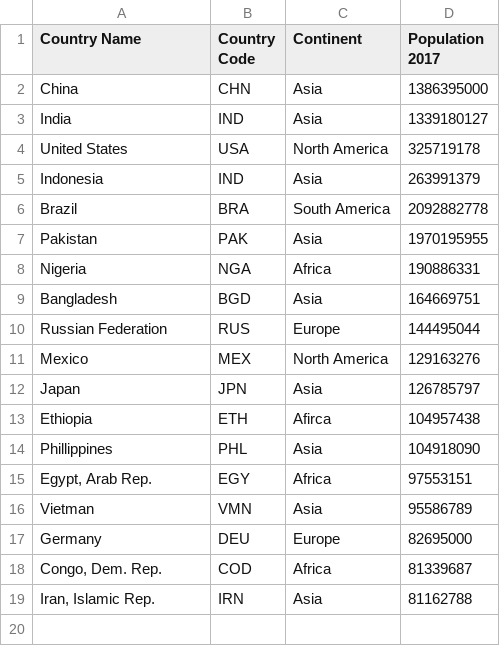
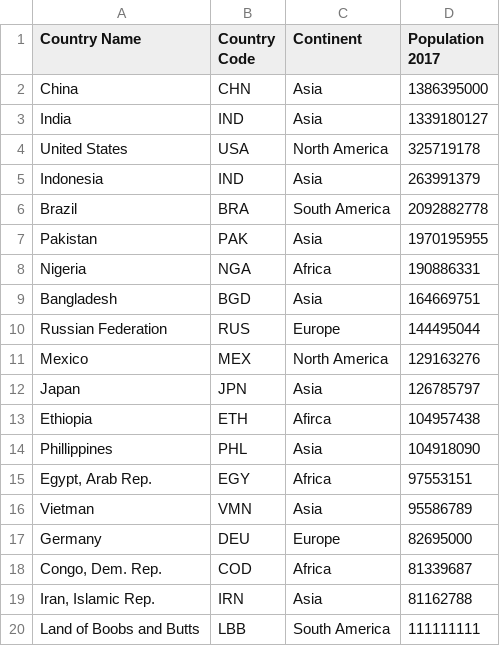
Before and after one commit to TannorWallace/Continuing-C-Journey, a CSV file: Collections_Practice/PopulusNations/PopulationByLRGST.csv, drawn as a sheet.

```diff
--- a/Collections_Practice/PopulusNations/PopulationByLRGST.csv
+++ b/Collections_Practice/PopulusNations/PopulationByLRGST.csv
@@ -19 +19,2 @@ Germany,DEU,Europe,82695000
 "Iran, Islamic Rep.",IRN,Asia,81162788
+Land of Boobs and Butts,LBB,South America,111111111
```
Also changed, not shown: 49 other files.
